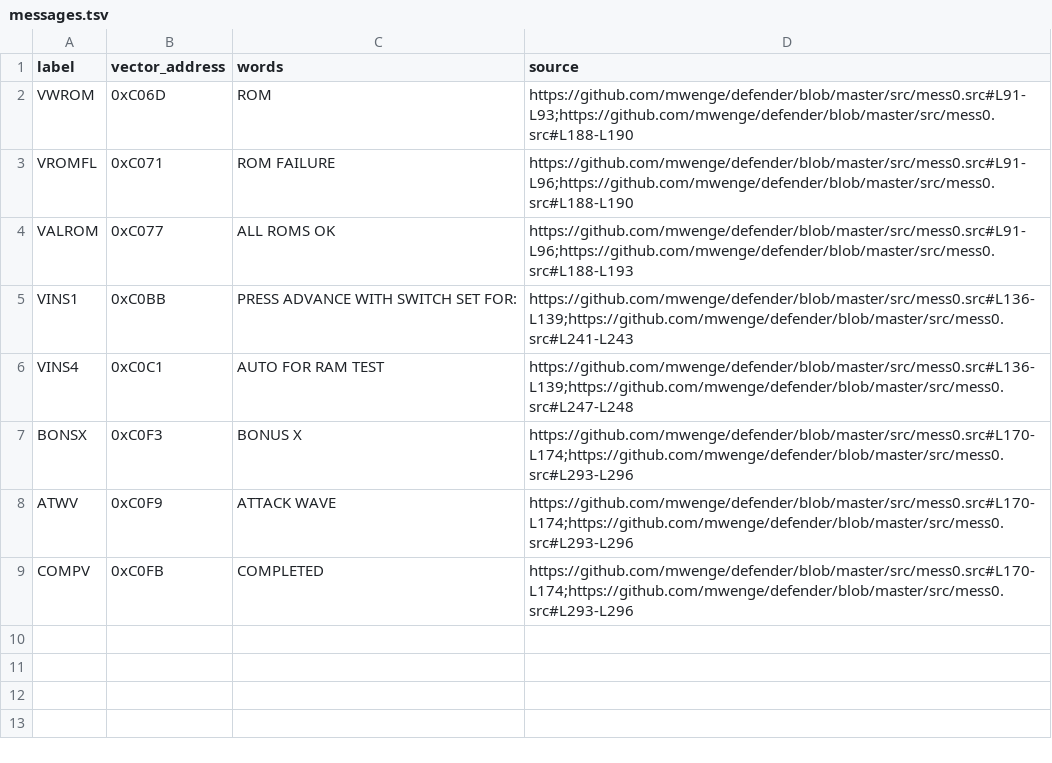
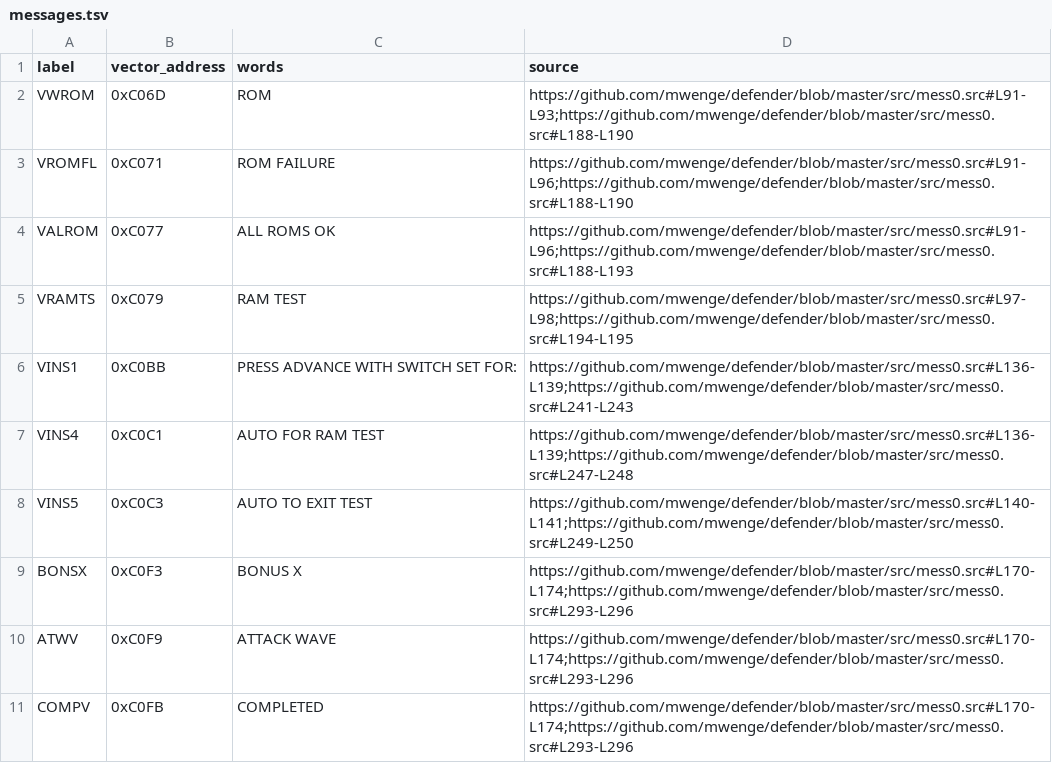
Before and after one commit to stephenlclarke/defender, a TSV file: assets/red-label/messages.tsv, drawn as a sheet; the diff names each change by its address in the sheet, - before the commit and + after, or states it on an @@ line.

Commit message:
feat(board): render crom0 ram test start

```diff
--- a/assets/red-label/messages.tsv
+++ b/assets/red-label/messages.tsv
+row 5: VRAMTS | 0xC079 | RAM TEST | https://github.com/mwenge/defender/blob/master/src/mess0.src#L97-L98;https://github.com/mwenge/defender/blob/master/src/mess0.src#L194-L195
+row 8: VINS5 | 0xC0C3 | AUTO TO EXIT TEST | https://github.com/mwenge/defender/blob/master/src/mess0.src#L140-L141;https://github.com/mwenge/defender/blob/master/src/mess0.src#L249-L250
```
Also changed, not shown: 7 other files.
